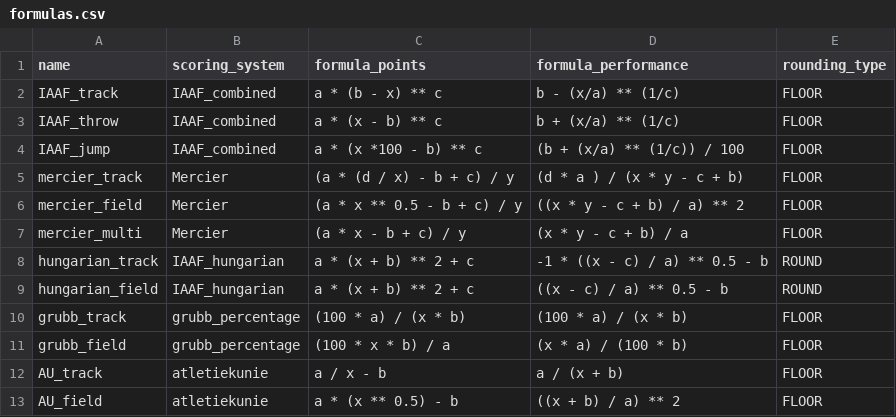
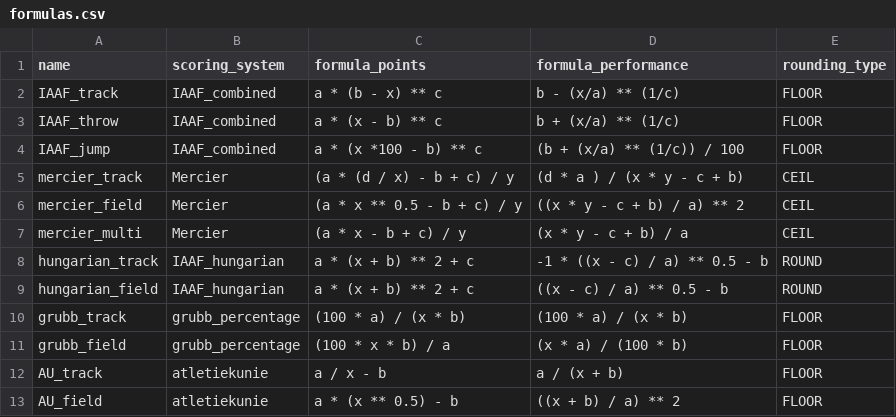
Before and after one commit to MaximMoinat/AthPoints, a CSV file: resources/formulas.csv, drawn as a sheet.

```diff
--- a/resources/formulas.csv
+++ b/resources/formulas.csv
@@ -4,5 +4,5 @@ IAAF_throw,IAAF_combined,a * (x - b) ** c,b + (x/a) ** (1/c),FLOOR
 IAAF_jump,IAAF_combined,a * (x *100 - b) ** c,(b + (x/a) ** (1/c)) / 100,FLOOR
-mercier_track,Mercier,(a * (d / x) - b + c) / y,(d * a ) / (x * y - c + b),FLOOR
-mercier_field,Mercier,(a * x ** 0.5 - b + c) / y,((x * y - c + b) / a) ** 2,FLOOR
-mercier_multi,Mercier,(a * x - b + c) / y,(x * y - c + b) / a,FLOOR
+mercier_track,Mercier,(a * (d / x) - b + c) / y,(d * a ) / (x * y - c + b),CEIL
+mercier_field,Mercier,(a * x ** 0.5 - b + c) / y,((x * y - c + b) / a) ** 2,CEIL
+mercier_multi,Mercier,(a * x - b + c) / y,(x * y - c + b) / a,CEIL
 hungarian_track,IAAF_hungarian,a * (x + b) ** 2 + c,-1 * ((x - c) / a) ** 0.5 - b,ROUND
```
Also changed, not shown: 13 other files.
